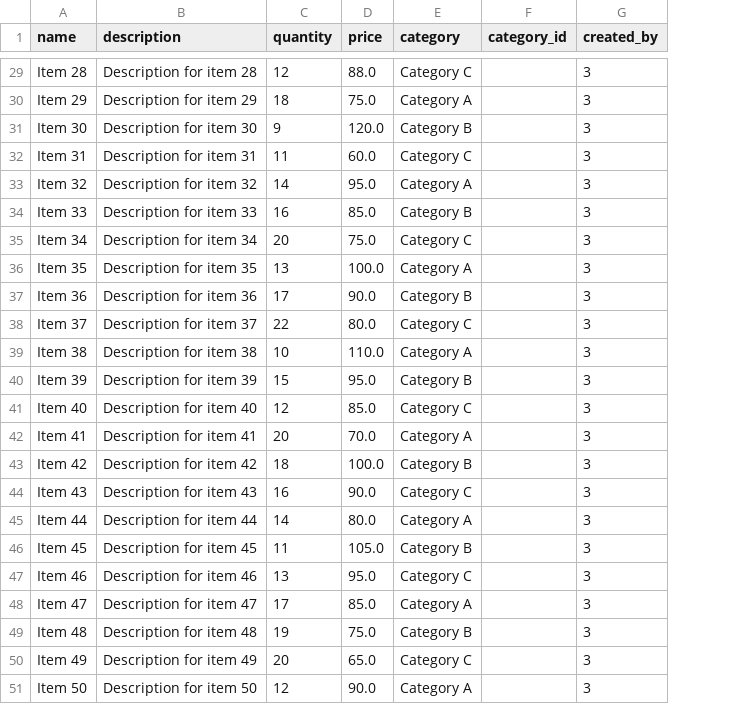
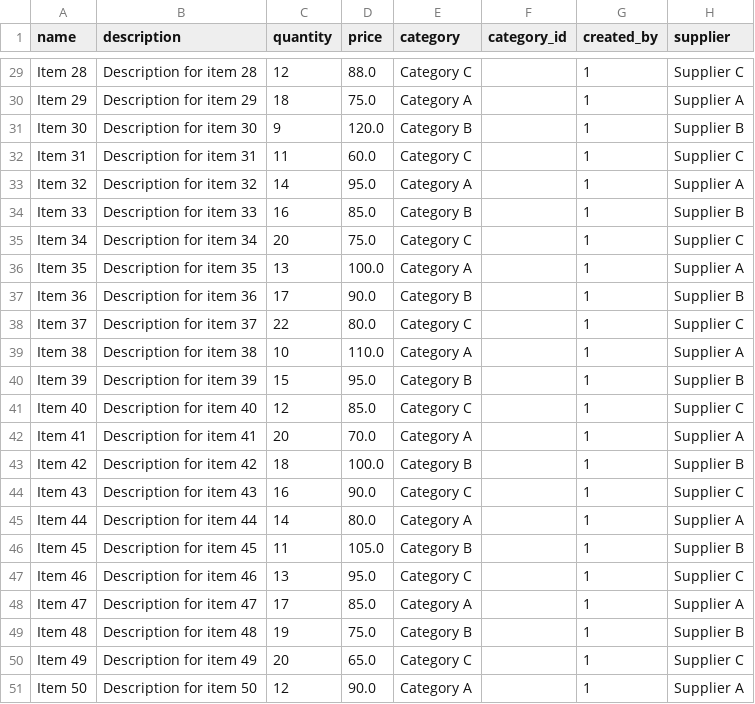
Before and after one commit to sal218/inventory-hub-fastapi, a CSV file: app/demo/inventory_items.csv, drawn as a sheet; only a part is shown, gaps mark what is left out; the diff covers the shown part only; the diff names each change by its address in the sheet, - before the commit and + after, or states it on an @@ line.

Commit message:
Added supplier support and display in inventory view table

```diff
--- a/app/demo/inventory_items.csv
+++ b/app/demo/inventory_items.csv
+column H (supplier), rows 29-51: Supplier C | Supplier A | Supplier B | Supplier C | Supplier A | Supplier B | Supplier C | Supplier A | Supplier B | Supplier C | Supplier A | Supplier B | Supplier C | Supplier A | Supplier B | Supplier C | Supplier A | Supplier B | Supplier C | Supplier A | Supplier B | Supplier C | Supplier A
-G29:G51 (created_by): 3
+G29:G51 (created_by): 1
```
Also changed, not shown: 27 edited cells elsewhere in this file, 6 other files.
